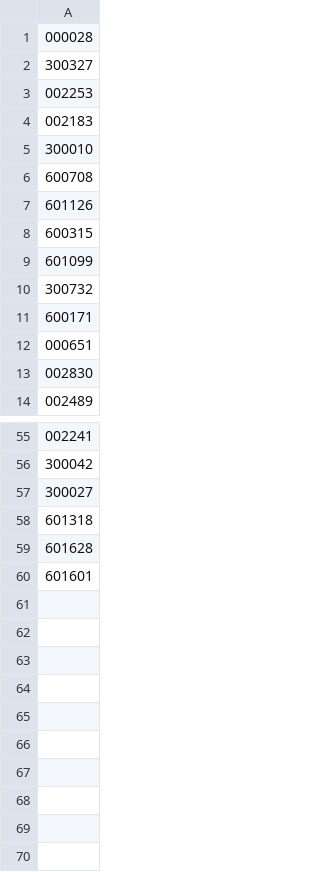
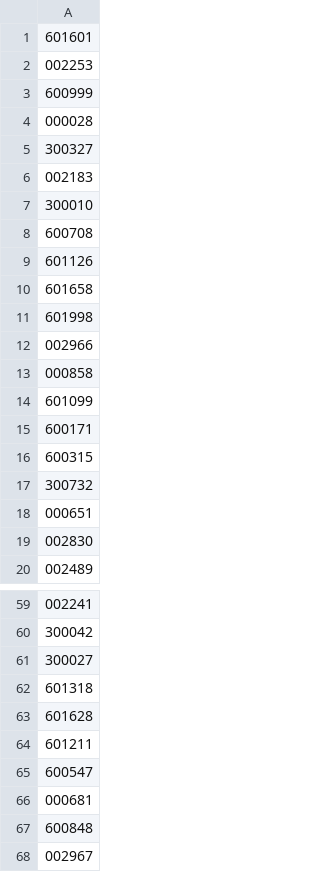
Before and after one commit to socrates77-sh/mystock, a CSV file: concern.csv, drawn as a sheet; only a part is shown, gaps mark what is left out; the diff covers the shown part only.

```diff
--- a/concern.csv
+++ b/concern.csv
@@ -1,4 +1,6 @@
+601601
+002253
+600999
 000028
 300327
-002253
 002183
@@ -7,6 +9,10 @@
 601126
+601658
+601998
+002966
+000858
+601099
+600171
 600315
-601099
 300732
-600171
 000651
@@ -59,2 +63,6 @@
 601628
-601601
+601211
+600547
+000681
+600848
+002967
```
Also changed, not shown: 2 added rows, 2 removed rows and 1 edited cell elsewhere in this file, result_position.csv, 13 other files.
